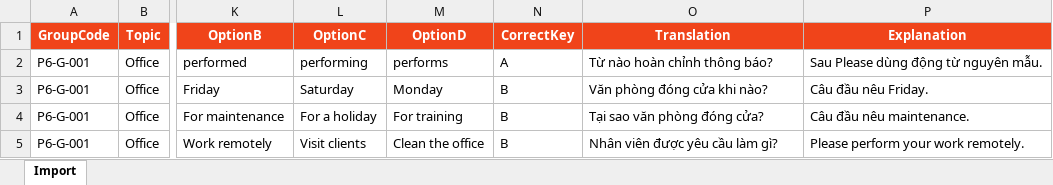
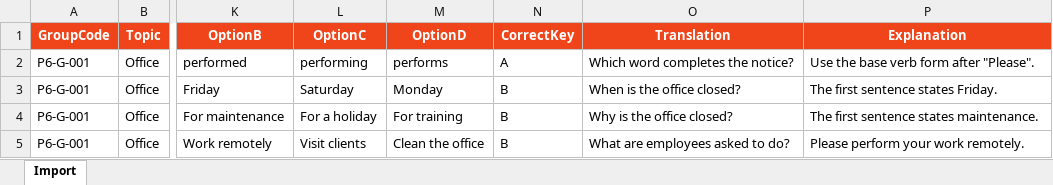
Before and after one commit to karasuma-2401/TOEICMaster-BE, an Excel workbook: src/TOEICMaster.Api/Resources/ExerciseBankTemplates/toeic-lr-part-6-import-template.xlsx, sheet Import, drawn as a sheet; only a part is shown, gaps mark what is left out; values as stored, in another font and other column widths than the file's, no borders; table styles not drawn; the diff names each change by its address in the sheet, - before the commit and + after, or states it on an @@ line.

```diff
--- a/src/TOEICMaster.Api/Resources/ExerciseBankTemplates/toeic-lr-part-6-import-template.xlsx (sheet Import)
+++ b/src/TOEICMaster.Api/Resources/ExerciseBankTemplates/toeic-lr-part-6-import-template.xlsx (sheet Import)
-O2 (Translation): Từ nào hoàn chỉnh thông báo?
+O2 (Translation): Which word completes the notice?
-P2 (Explanation): Sau Please dùng động từ nguyên mẫu.
+P2 (Explanation): Use the base verb form after "Please".
-O3 (Translation): Văn phòng đóng cửa khi nào?
+O3 (Translation): When is the office closed?
-P3 (Explanation): Câu đầu nêu Friday.
+P3 (Explanation): The first sentence states Friday.
-O4 (Translation): Tại sao văn phòng đóng cửa?
+O4 (Translation): Why is the office closed?
-P4 (Explanation): Câu đầu nêu maintenance.
+P4 (Explanation): The first sentence states maintenance.
-O5 (Translation): Nhân viên được yêu cầu làm gì?
+O5 (Translation): What are employees asked to do?
```
Also changed, not shown: outputs/admin-lr-exam-import-template/toeic-lr-exam-import-template.xlsx, src/TOEICMaster.Api/Resources/ExamTemplates/toeic-lr-complete-exam-import-template.xlsx, 9 other files.
